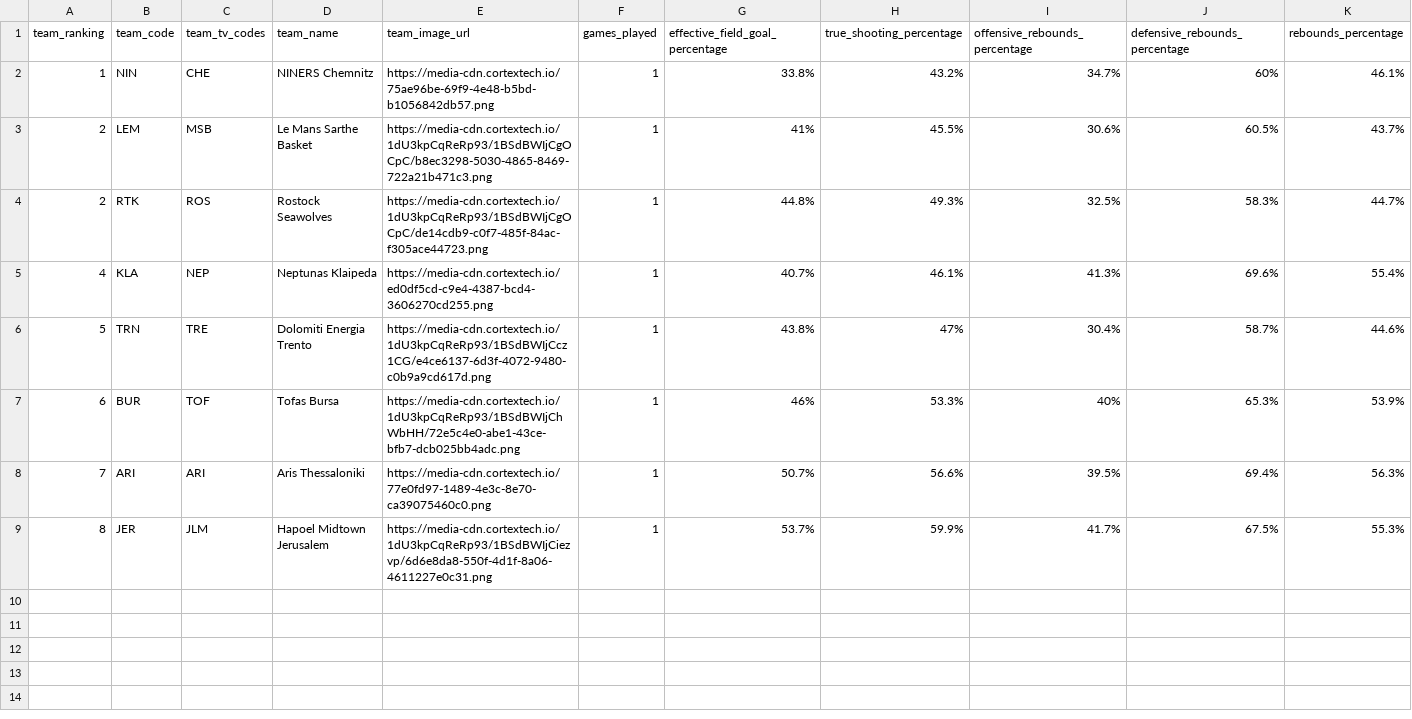
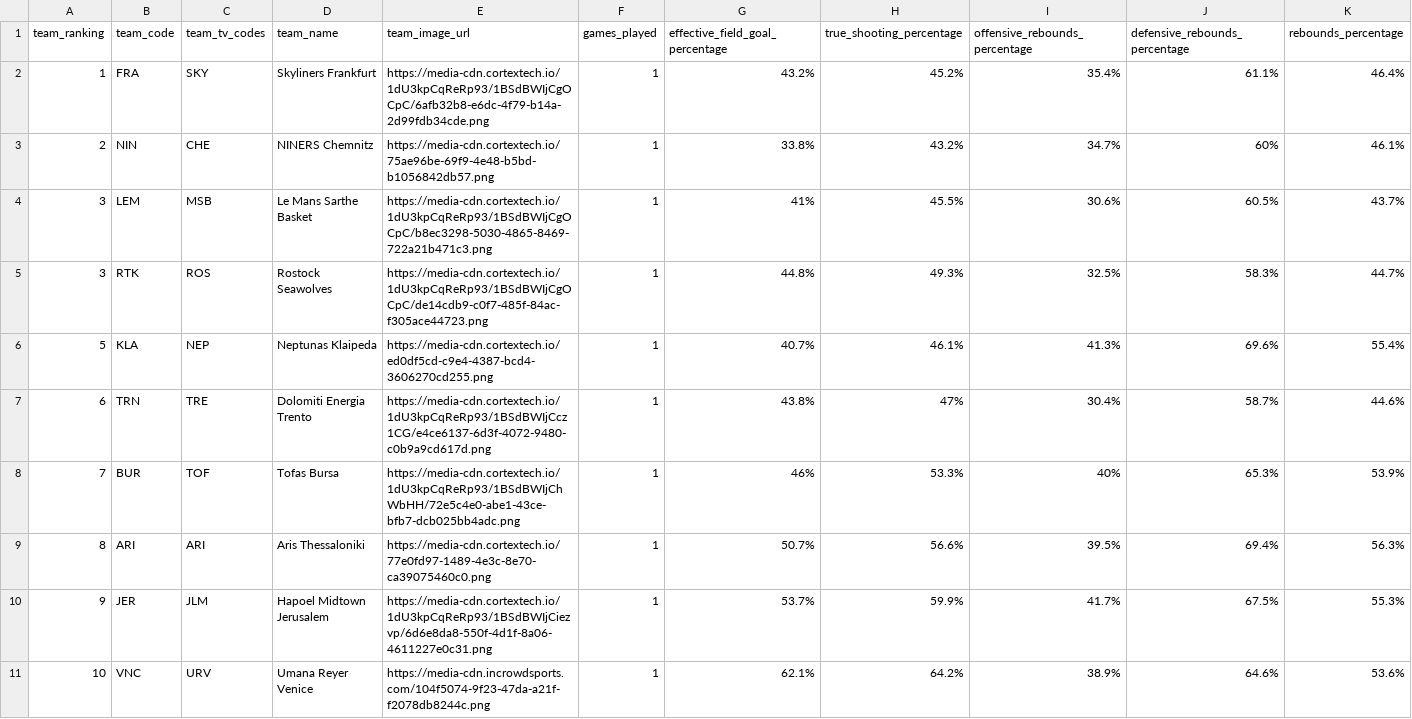
Before and after one commit to IvoVillanueva/EUROLIGAS, a CSV file: data/eurocup_team_stats_advanced_2026-27.csv, drawn as a sheet; only a part is shown; addresses are those after the commit; rows hold the shown columns only; the diff names each change by its address in the sheet, - before the commit and + after, or states it on an @@ line.

```diff
--- a/data/eurocup_team_stats_advanced_2026-27.csv
+++ b/data/eurocup_team_stats_advanced_2026-27.csv
+row 2: 1 | FRA | SKY | Skyliners Frankfurt | https://media-cdn.cortextech.io/1dU3kpCqReRp93/1BSdBWIjCgOCpC/6afb32b8-e6dc-4f79-b14a-2d99fdb34cde.png | 1 | 43.2% | 45.2% | 35.4% | 61.1% | 46.4%
-A3 (team_ranking): 1
+A3 (team_ranking): 2
-A4:A5 (team_ranking): 2
+A4:A5 (team_ranking): 3
-A6 (team_ranking): 4
+A6 (team_ranking): 5
-A7 (team_ranking): 5
+A7 (team_ranking): 6
-A8 (team_ranking): 6
+A8 (team_ranking): 7
-A9 (team_ranking): 7
+A9 (team_ranking): 8
-A10 (team_ranking): 8
+A10 (team_ranking): 9
+row 11: 10 | VNC | URV | Umana Reyer Venice | https://media-cdn.incrowdsports.com/104f5074-9f23-47da-a21f-f2078db8244c.png | 1 | 62.1% | 64.2% | 38.9% | 64.6% | 53.6%
```
Also changed, not shown: data/eurocup_boxscore_2026-27.csv, data/eurocup_team_stats_opponentsAdvanced_2026-27.csv, 8 other files.
